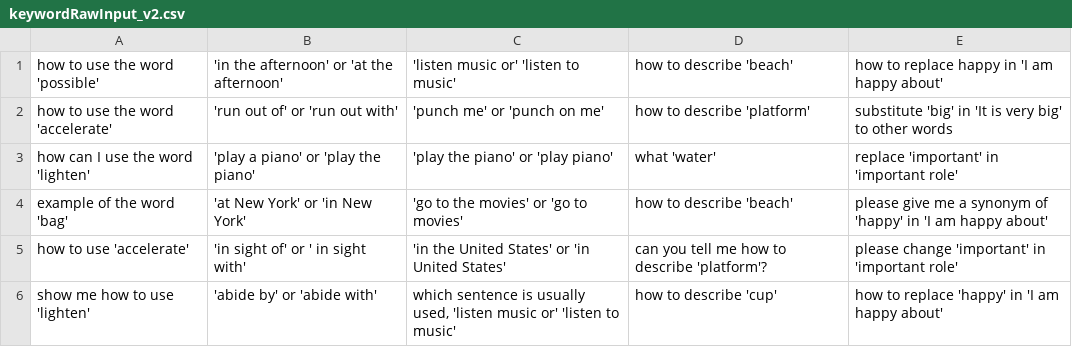
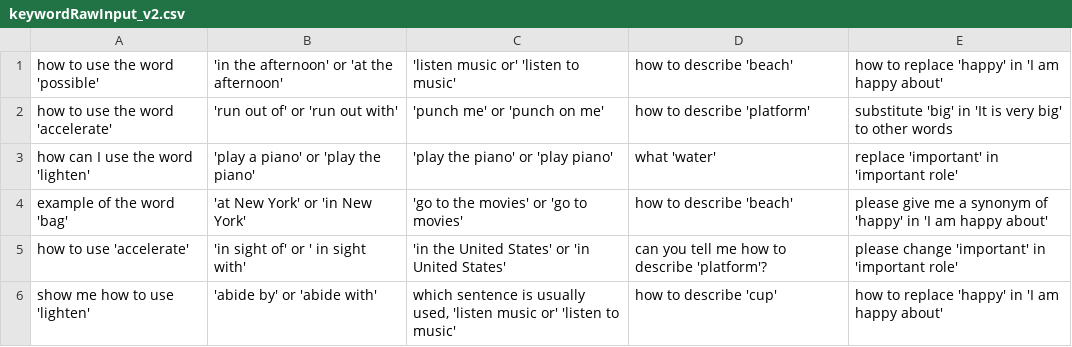
Before and after one commit to ju5td0m7m1nd/NatureUserInterFace, a CSV file: static/keywordRawInput_v2.csv, drawn as a sheet; only a part is shown.

```diff
--- a/static/keywordRawInput_v2.csv
+++ b/static/keywordRawInput_v2.csv
@@ -1,2 +1,2 @@
-how to use the word 'possible','in the afternoon' or 'at the afternoon','listen music or' 'listen to music',how to describe 'beach',how to replace happy in 'I am happy about',,
+how to use the word 'possible','in the afternoon' or 'at the afternoon','listen music or' 'listen to music',how to describe 'beach',how to replace 'happy' in 'I am happy about',,
 how to use the word 'accelerate','run out of' or 'run out with','punch me' or 'punch on me',how to describe 'platform',substitute 'big' in 'It is very big' to other words,,
```
Also changed, not shown: 5 other files.
